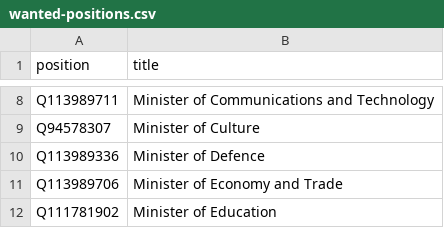
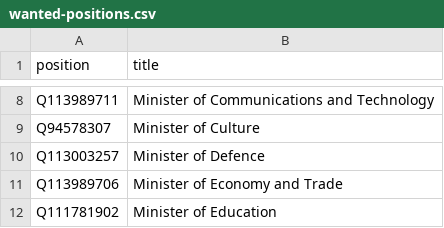
Before and after one commit to every-politician-scrapers/syria, a CSV file: wikidata/wanted-positions.csv, drawn as a sheet; only a part is shown, gaps mark what is left out.

Commit message:
update Qid for Minister of Defence

```diff
--- a/wikidata/wanted-positions.csv
+++ b/wikidata/wanted-positions.csv
@@ -9,3 +9,3 @@ Q113989711,Minister of Communications and Technology
 Q94578307,Minister of Culture
-Q113989336,Minister of Defence
+Q113003257,Minister of Defence
 Q113989706,Minister of Economy and Trade
```
